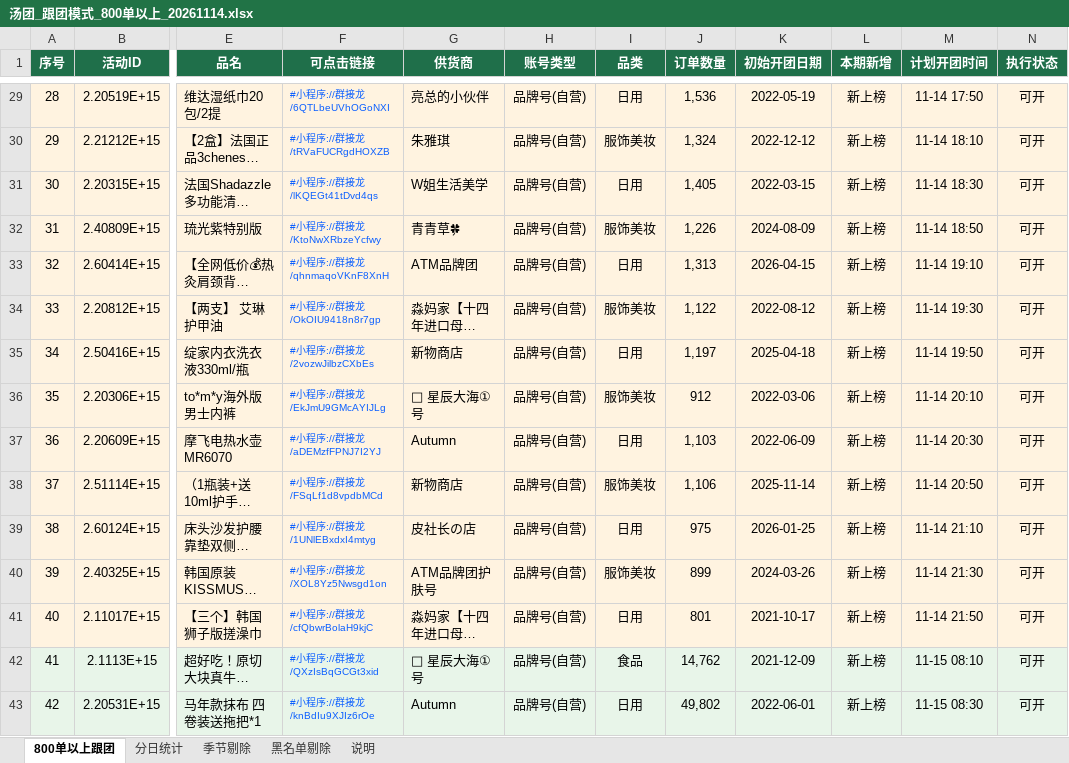
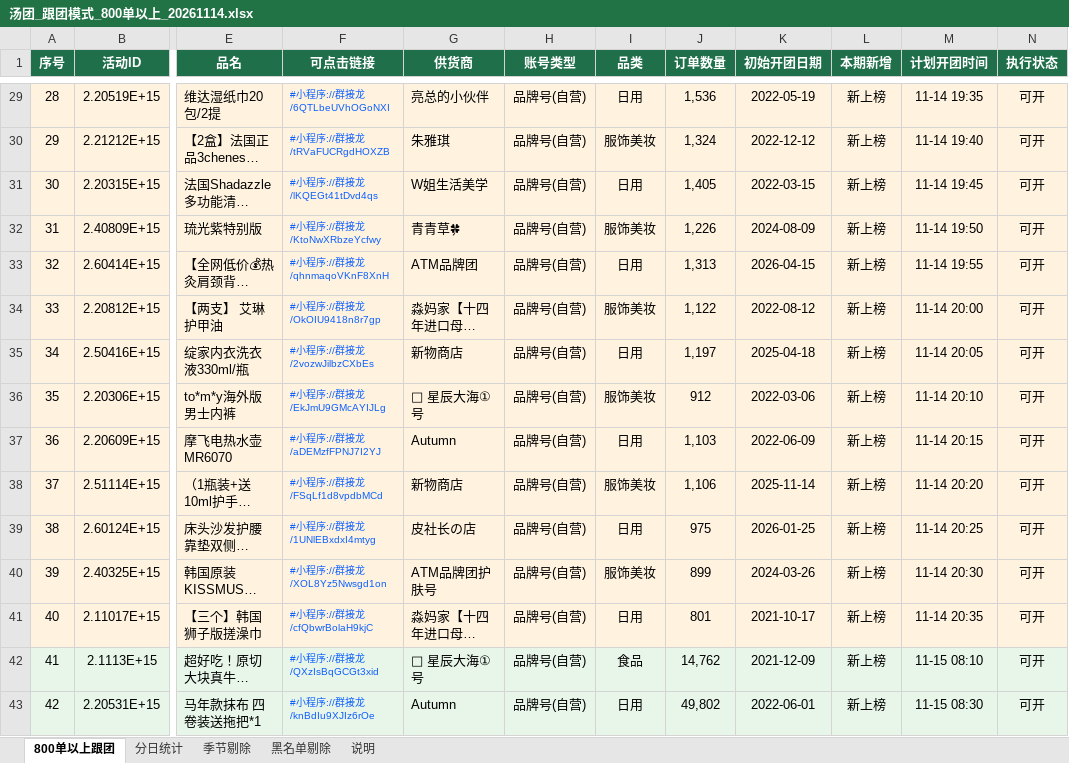
Before and after one commit to Harrydmyh/qjl, an Excel workbook: 周报/汤团_跟团模式_800单以上_20261114.xlsx, sheet 800单以上跟团, drawn as a sheet; only a part is shown, gaps mark what is left out; long unchanged cells end in …; values as stored, in another font and other column widths than the file's, no borders; the diff covers the shown part only; the diff names each change by its address in the sheet, - before the commit and + after, or states it on an @@ line.

```diff
--- a/周报/汤团_跟团模式_800单以上_20261114.xlsx (sheet 800单以上跟团)
+++ b/周报/汤团_跟团模式_800单以上_20261114.xlsx (sheet 800单以上跟团)
-M29 (计划开团时间): 11-14 17:50
+M29 (计划开团时间): 11-14 19:35
-M30 (计划开团时间): 11-14 18:10
+M30 (计划开团时间): 11-14 19:40
-M31 (计划开团时间): 11-14 18:30
+M31 (计划开团时间): 11-14 19:45
-M32 (计划开团时间): 11-14 18:50
+M32 (计划开团时间): 11-14 19:50
-M33 (计划开团时间): 11-14 19:10
+M33 (计划开团时间): 11-14 19:55
-M34 (计划开团时间): 11-14 19:30
+M34 (计划开团时间): 11-14 20:00
-M35 (计划开团时间): 11-14 19:50
+M35 (计划开团时间): 11-14 20:05
-M37 (计划开团时间): 11-14 20:30
+M37 (计划开团时间): 11-14 20:15
-M38 (计划开团时间): 11-14 20:50
+M38 (计划开团时间): 11-14 20:20
-M39 (计划开团时间): 11-14 21:10
+M39 (计划开团时间): 11-14 20:25
-M40 (计划开团时间): 11-14 21:30
+M40 (计划开团时间): 11-14 20:30
-M41 (计划开团时间): 11-14 21:50
+M41 (计划开团时间): 11-14 20:35
```
Also changed, not shown: 27 edited cells elsewhere in this sheet, sheet 说明, 周报/汤团_帮卖模式_800单以上_20261114.xlsx.
